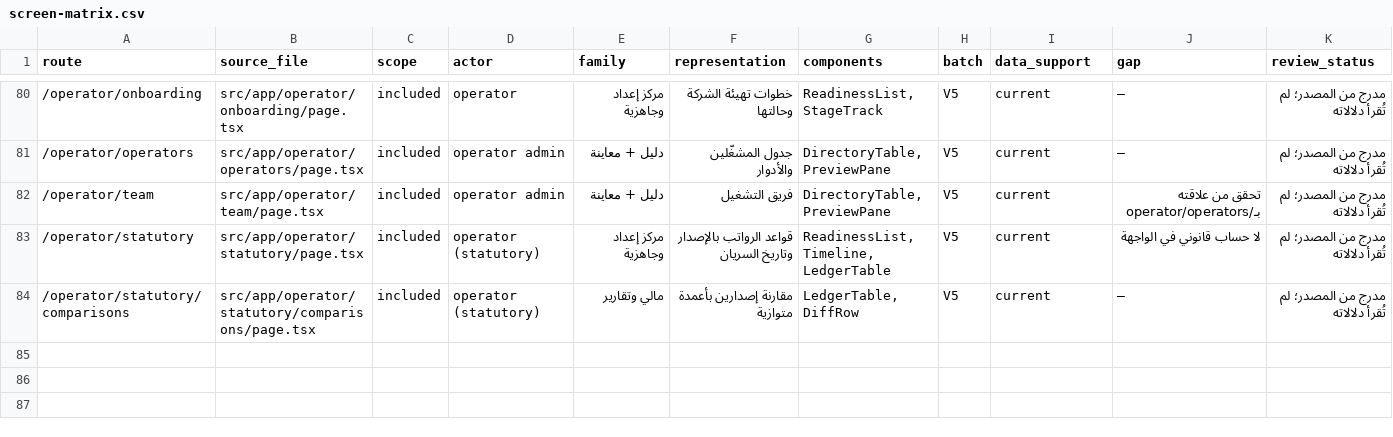
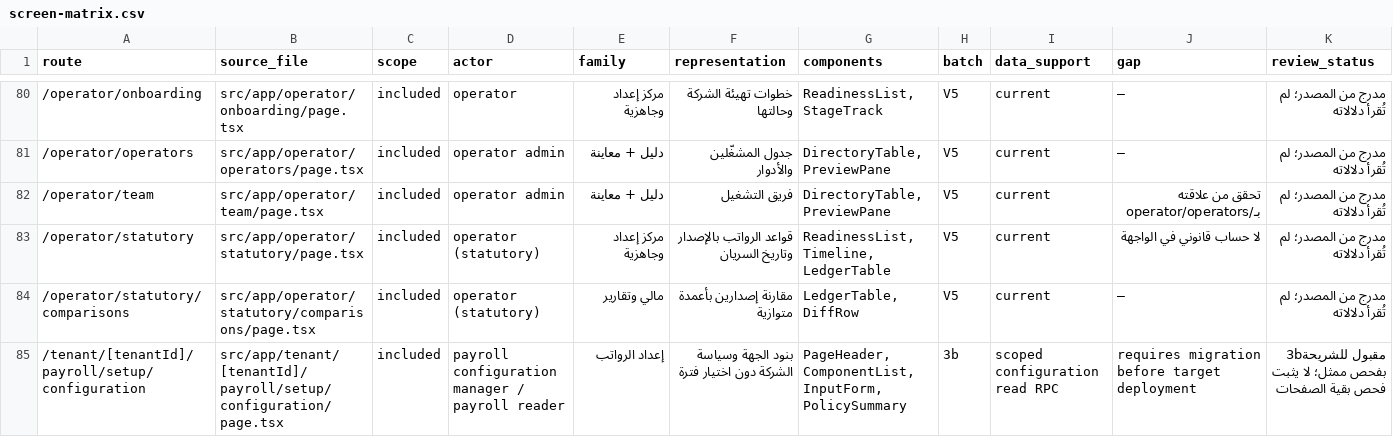
Before and after one commit to delightfactory/business-platform, a CSV file: docs/07-execution/visual-design-proposal-20261016/screen-matrix.csv, drawn as a sheet; only a part is shown, gaps mark what is left out.

Commit message:
feat: separate payroll configuration from period inputs

```diff
--- a/docs/07-execution/visual-design-proposal-20261016/screen-matrix.csv
+++ b/docs/07-execution/visual-design-proposal-20261016/screen-matrix.csv
@@ -84 +84,2 @@ route,source_file,scope,actor,family,representation,components,batch,data_suppor
 "/operator/statutory/comparisons","src/app/operator/statutory/comparisons/page.tsx","included","operator (statutory)","مالي وتقارير","مقارنة إصدارين بأعمدة متوازية","LedgerTable, DiffRow","V5","current","—","مدرج من المصدر؛ لم تُقرأ دلالاته"
+"/tenant/[tenantId]/payroll/setup/configuration","src/app/tenant/[tenantId]/payroll/setup/configuration/page.tsx","included","payroll configuration manager / payroll reader","إعداد الرواتب","بنود الجهة وسياسة الشركة دون اختيار فترة","PageHeader, ComponentList, InputForm, PolicySummary","3b","scoped configuration read RPC","requires migration before target deployment","مقبول للشريحة3b بفحص ممثل؛ لا يثبت فحص بقية الصفحات"
```
Also changed, not shown: 37 other files.
